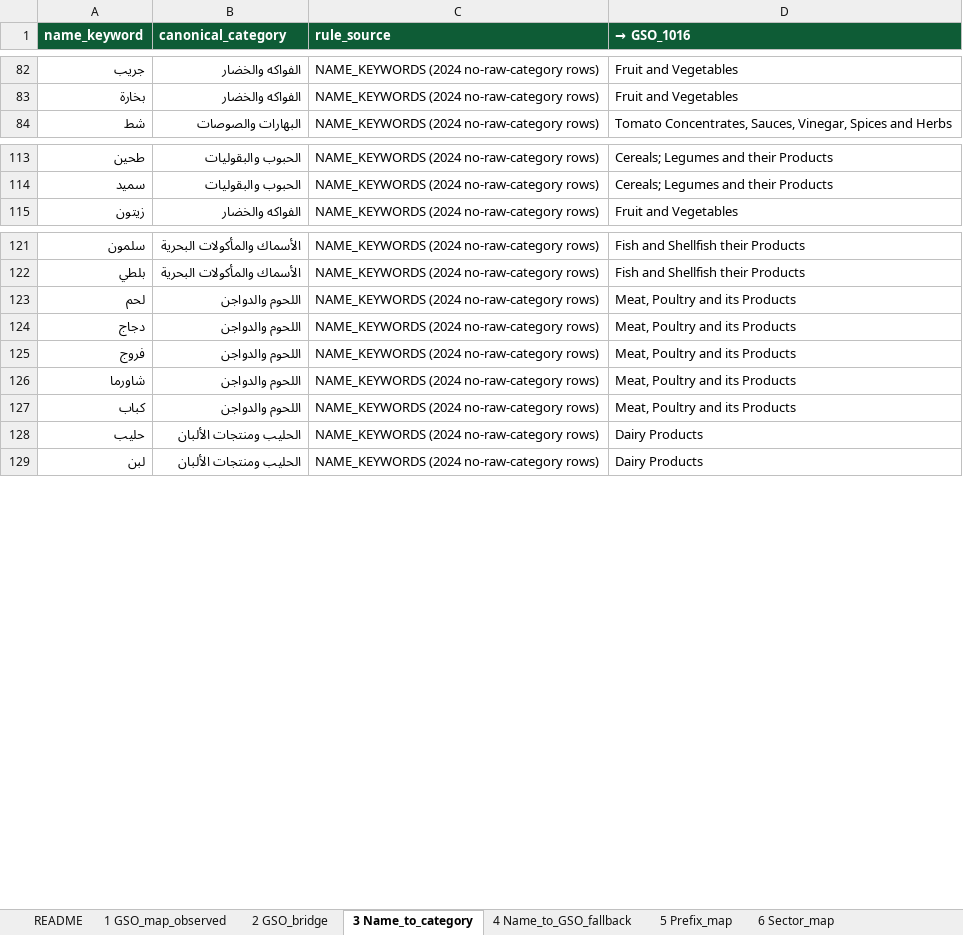
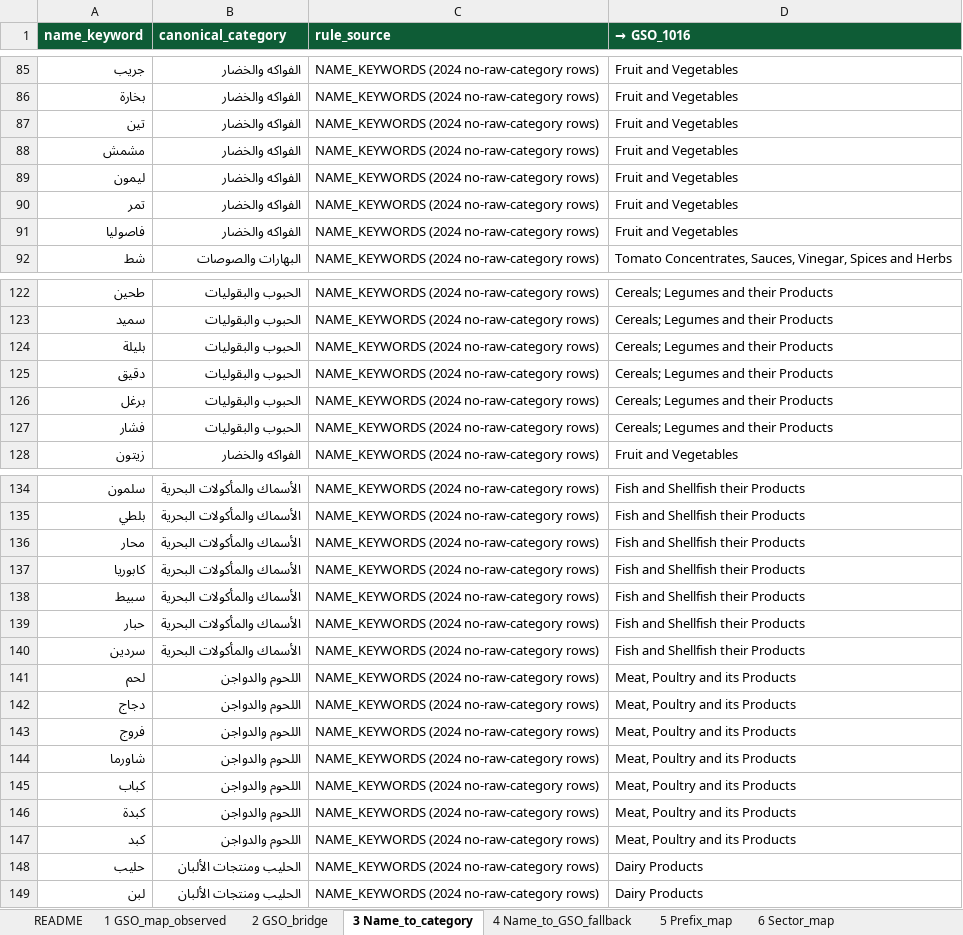
Before and after one commit to ohan-Bioinfo/R-D-amana, an Excel workbook: chemistry/reports/category_location_validation_2026-07-09.xlsx, sheet 3 Name_to_category, drawn as a sheet; only a part is shown, gaps mark what is left out; values as stored, in another font and other column widths than the file's, no borders; the diff covers the shown part only; the diff names each change by its address in the sheet, - before the commit and + after, or states it on an @@ line.

```diff
--- a/chemistry/reports/category_location_validation_2026-07-09.xlsx (sheet 3 Name_to_category)
+++ b/chemistry/reports/category_location_validation_2026-07-09.xlsx (sheet 3 Name_to_category)
+row 87: تين | الفواكه والخضار | NAME_KEYWORDS (2024 no-raw-category rows) | Fruit and Vegetables
+row 88: مشمش | الفواكه والخضار | NAME_KEYWORDS (2024 no-raw-category rows) | Fruit and Vegetables
+row 89: ليمون | الفواكه والخضار | NAME_KEYWORDS (2024 no-raw-category rows) | Fruit and Vegetables
+row 90: تمر | الفواكه والخضار | NAME_KEYWORDS (2024 no-raw-category rows) | Fruit and Vegetables
+row 91: فاصوليا | الفواكه والخضار | NAME_KEYWORDS (2024 no-raw-category rows) | Fruit and Vegetables
+row 124: بليلة | الحبوب والبقوليات | NAME_KEYWORDS (2024 no-raw-category rows) | Cereals; Legumes and their Products
+row 125: دقيق | الحبوب والبقوليات | NAME_KEYWORDS (2024 no-raw-category rows) | Cereals; Legumes and their Products
+row 126: برغل | الحبوب والبقوليات | NAME_KEYWORDS (2024 no-raw-category rows) | Cereals; Legumes and their Products
+row 127: فشار | الحبوب والبقوليات | NAME_KEYWORDS (2024 no-raw-category rows) | Cereals; Legumes and their Products
+row 136: محار | الأسماك والمأكولات البحرية | NAME_KEYWORDS (2024 no-raw-category rows) | Fish and Shellfish their Products
+row 137: كابوريا | الأسماك والمأكولات البحرية | NAME_KEYWORDS (2024 no-raw-category rows) | Fish and Shellfish their Products
+row 138: سبيط | الأسماك والمأكولات البحرية | NAME_KEYWORDS (2024 no-raw-category rows) | Fish and Shellfish their Products
+row 139: حبار | الأسماك والمأكولات البحرية | NAME_KEYWORDS (2024 no-raw-category rows) | Fish and Shellfish their Products
+row 140: سردين | الأسماك والمأكولات البحرية | NAME_KEYWORDS (2024 no-raw-category rows) | Fish and Shellfish their Products
+row 146: كبدة | اللحوم والدواجن | NAME_KEYWORDS (2024 no-raw-category rows) | Meat, Poultry and its Products
+row 147: كبد | اللحوم والدواجن | NAME_KEYWORDS (2024 no-raw-category rows) | Meat, Poultry and its Products
```
Also changed, not shown: 4 added rows elsewhere in this sheet, sheet 8 Categorised_rows, sheet 1 GSO_map_observed, clean/chemistry/chem_aflatoxins_2025.xlsx, clean/chemistry/chem_food_chemistry_2024.xlsx, 18 other files.
